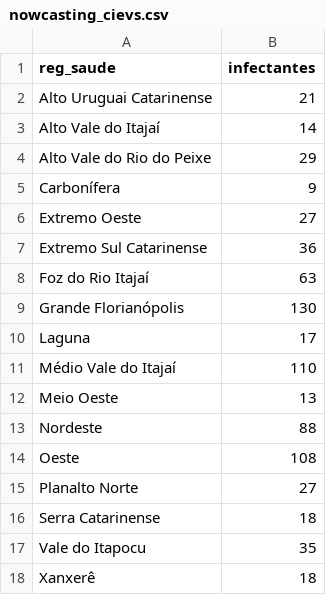
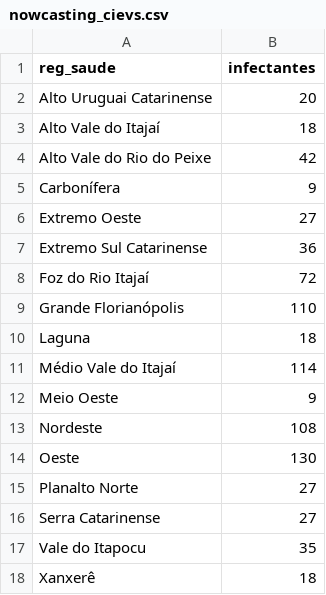
Before and after one commit to dimitribessa/cievs_sc, a CSV file: nowcasting_cievs.csv, drawn as a sheet.

Commit message:
diariamente

```diff
--- a/nowcasting_cievs.csv
+++ b/nowcasting_cievs.csv
@@ -1,5 +1,5 @@
 "reg_saude";"infectantes"
-"Alto Uruguai Catarinense";21
-"Alto Vale do Itajaí";14
-"Alto Vale do Rio do Peixe";29
+"Alto Uruguai Catarinense";20
+"Alto Vale do Itajaí";18
+"Alto Vale do Rio do Peixe";42
 "Carbonífera";9
@@ -7,11 +7,11 @@
 "Extremo Sul Catarinense";36
-"Foz do Rio Itajaí";63
-"Grande Florianópolis";130
-"Laguna";17
-"Médio Vale do Itajaí";110
-"Meio Oeste";13
-"Nordeste";88
-"Oeste";108
+"Foz do Rio Itajaí";72
+"Grande Florianópolis";110
+"Laguna";18
+"Médio Vale do Itajaí";114
+"Meio Oeste";9
+"Nordeste";108
+"Oeste";130
 "Planalto Norte";27
-"Serra Catarinense";18
+"Serra Catarinense";27
 "Vale do Itapocu";35
```
